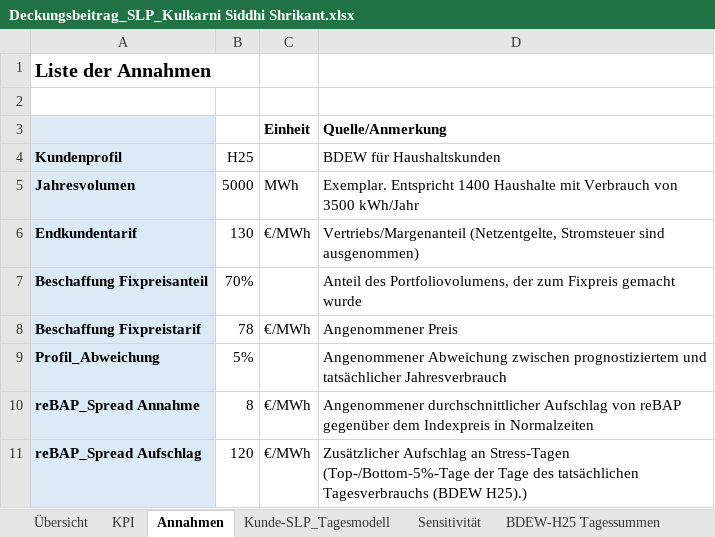
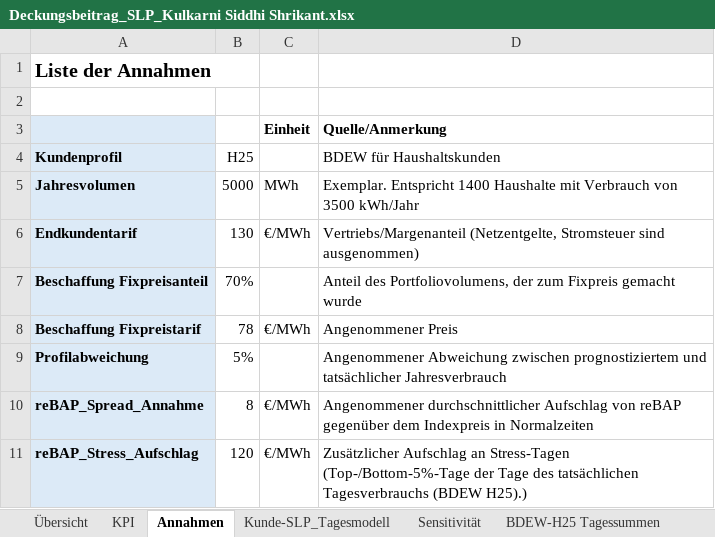
Before and after one commit to siddhi-s-kulkarni/energieanalyse-deckungsbeitrag, an Excel workbook: Deckungsbeitrag_SLP_Kulkarni Siddhi Shrikant.xlsx, sheet Annahmen, drawn as a sheet; values as stored, in another font and other column widths than the file's, no borders; the diff names each change by its address in the sheet, - before the commit and + after, or states it on an @@ line.

```diff
--- a/Deckungsbeitrag_SLP_Kulkarni Siddhi Shrikant.xlsx (sheet Annahmen)
+++ b/Deckungsbeitrag_SLP_Kulkarni Siddhi Shrikant.xlsx (sheet Annahmen)
-A9 (Kundenprofil): Profil_Abweichung
+A9 (Kundenprofil): Profilabweichung
-A10 (Kundenprofil): reBAP_Spread Annahme
+A10 (Kundenprofil): reBAP_Spread_Annahme
-A11 (Kundenprofil): reBAP_Spread Aufschlag
+A11 (Kundenprofil): reBAP_Stress_Aufschlag
```
Also changed, not shown: sheet KPI, sheet Kunde-SLP_Tagesmodell, sheet Sensitivität, formulas that keep their value.
